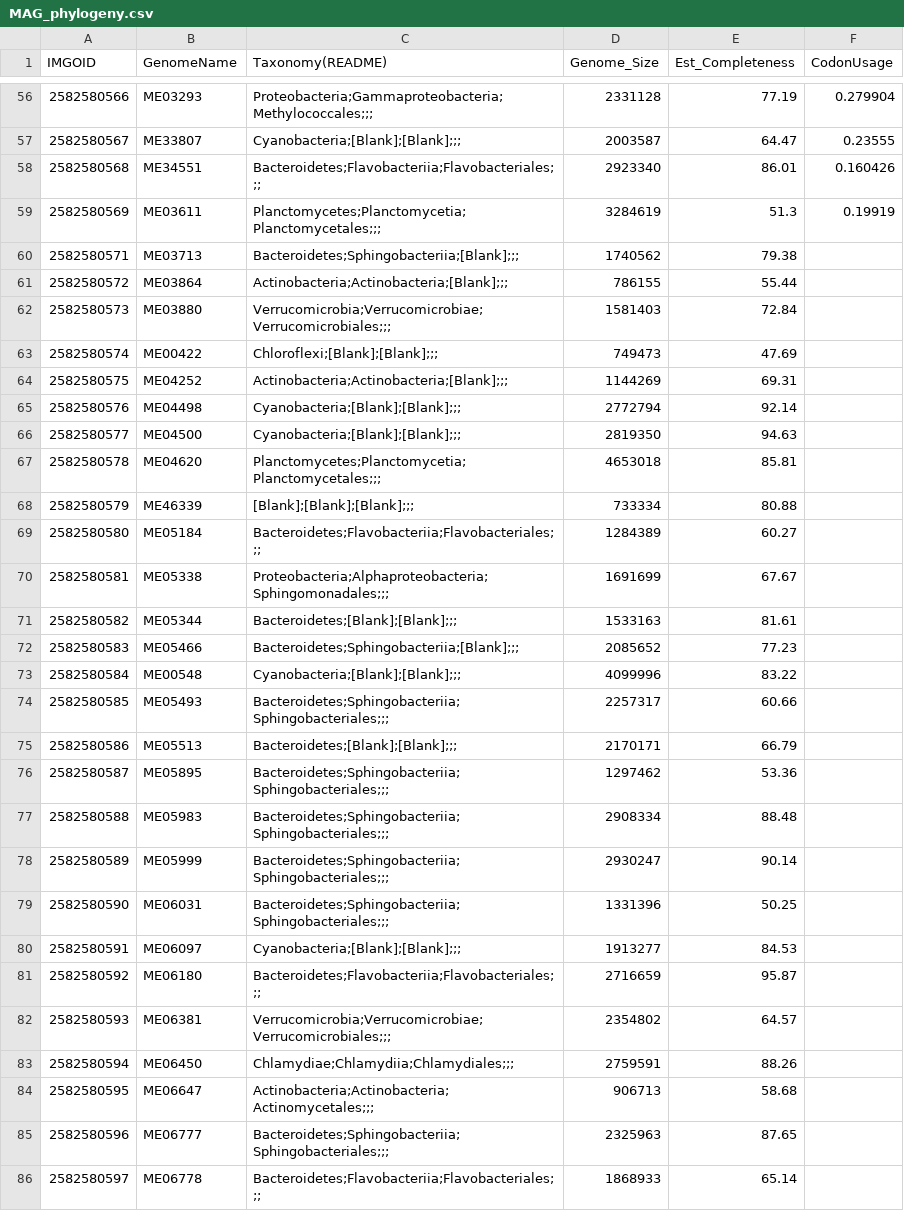
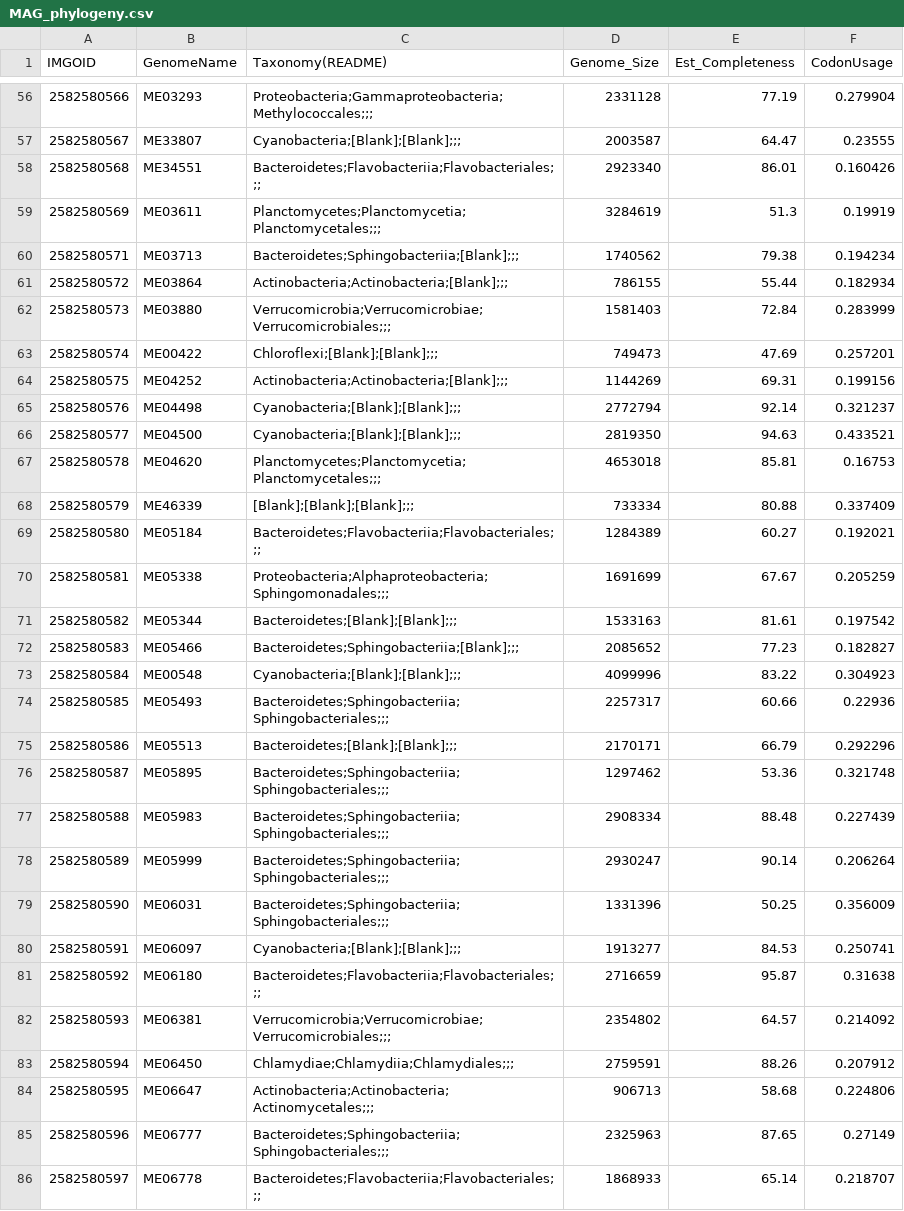
Before and after one commit to McMahonLab/MAGstravaganza, a CSV file: Data_files/Genome_info/MAG_phylogeny.csv, drawn as a sheet; only a part is shown, gaps mark what is left out; the diff covers the shown part only.

Commit message:
Added more codon usage bias calcs

```diff
--- a/Data_files/Genome_info/MAG_phylogeny.csv
+++ b/Data_files/Genome_info/MAG_phylogeny.csv
@@ -59,28 +59,28 @@ IMGOID,GenomeName,Taxonomy(README),Genome_Size,Est_Completeness,CodonUsage
 2582580569,ME03611,Planctomycetes;Planctomycetia;Planctomycetales;;;,3284619,51.3,0.19919
-2582580571,ME03713,Bacteroidetes;Sphingobacteriia;[Blank];;;,1740562,79.38,
-2582580572,ME03864,Actinobacteria;Actinobacteria;[Blank];;;,786155,55.44,
-2582580573,ME03880,Verrucomicrobia;Verrucomicrobiae;Verrucomicrobiales;;;,1581403,72.84,
-2582580574,ME00422,Chloroflexi;[Blank];[Blank];;;,749473,47.69,
-2582580575,ME04252,Actinobacteria;Actinobacteria;[Blank];;;,1144269,69.31,
-2582580576,ME04498,Cyanobacteria;[Blank];[Blank];;;,2772794,92.14,
-2582580577,ME04500,Cyanobacteria;[Blank];[Blank];;;,2819350,94.63,
-2582580578,ME04620,Planctomycetes;Planctomycetia;Planctomycetales;;;,4653018,85.81,
-2582580579,ME46339,[Blank];[Blank];[Blank];;;,733334,80.88,
-2582580580,ME05184,Bacteroidetes;Flavobacteriia;Flavobacteriales;;;,1284389,60.27,
-2582580581,ME05338,Proteobacteria;Alphaproteobacteria;Sphingomonadales;;;,1691699,67.67,
-2582580582,ME05344,Bacteroidetes;[Blank];[Blank];;;,1533163,81.61,
-2582580583,ME05466,Bacteroidetes;Sphingobacteriia;[Blank];;;,2085652,77.23,
-2582580584,ME00548,Cyanobacteria;[Blank];[Blank];;;,4099996,83.22,
-2582580585,ME05493,Bacteroidetes;Sphingobacteriia;Sphingobacteriales;;;,2257317,60.66,
-2582580586,ME05513,Bacteroidetes;[Blank];[Blank];;;,2170171,66.79,
-2582580587,ME05895,Bacteroidetes;Sphingobacteriia;Sphingobacteriales;;;,1297462,53.36,
-2582580588,ME05983,Bacteroidetes;Sphingobacteriia;Sphingobacteriales;;;,2908334,88.48,
-2582580589,ME05999,Bacteroidetes;Sphingobacteriia;Sphingobacteriales;;;,2930247,90.14,
-2582580590,ME06031,Bacteroidetes;Sphingobacteriia;Sphingobacteriales;;;,1331396,50.25,
-2582580591,ME06097,Cyanobacteria;[Blank];[Blank];;;,1913277,84.53,
-2582580592,ME06180,Bacteroidetes;Flavobacteriia;Flavobacteriales;;;,2716659,95.87,
-2582580593,ME06381,Verrucomicrobia;Verrucomicrobiae;Verrucomicrobiales;;;,2354802,64.57,
-2582580594,ME06450,Chlamydiae;Chlamydiia;Chlamydiales;;;,2759591,88.26,
-2582580595,ME06647,Actinobacteria;Actinobacteria;Actinomycetales;;;,906713,58.68,
-2582580596,ME06777,Bacteroidetes;Sphingobacteriia;Sphingobacteriales;;;,2325963,87.65,
-2582580597,ME06778,Bacteroidetes;Flavobacteriia;Flavobacteriales;;;,1868933,65.14,
+2582580571,ME03713,Bacteroidetes;Sphingobacteriia;[Blank];;;,1740562,79.38,0.194234
+2582580572,ME03864,Actinobacteria;Actinobacteria;[Blank];;;,786155,55.44,0.182934
+2582580573,ME03880,Verrucomicrobia;Verrucomicrobiae;Verrucomicrobiales;;;,1581403,72.84,0.283999
+2582580574,ME00422,Chloroflexi;[Blank];[Blank];;;,749473,47.69,0.257201
+2582580575,ME04252,Actinobacteria;Actinobacteria;[Blank];;;,1144269,69.31,0.199156
+2582580576,ME04498,Cyanobacteria;[Blank];[Blank];;;,2772794,92.14,0.321237
+2582580577,ME04500,Cyanobacteria;[Blank];[Blank];;;,2819350,94.63,0.433521
+2582580578,ME04620,Planctomycetes;Planctomycetia;Planctomycetales;;;,4653018,85.81,0.16753
+2582580579,ME46339,[Blank];[Blank];[Blank];;;,733334,80.88,0.337409
+2582580580,ME05184,Bacteroidetes;Flavobacteriia;Flavobacteriales;;;,1284389,60.27,0.192021
+2582580581,ME05338,Proteobacteria;Alphaproteobacteria;Sphingomonadales;;;,1691699,67.67,0.205259
+2582580582,ME05344,Bacteroidetes;[Blank];[Blank];;;,1533163,81.61,0.197542
+2582580583,ME05466,Bacteroidetes;Sphingobacteriia;[Blank];;;,2085652,77.23,0.182827
+2582580584,ME00548,Cyanobacteria;[Blank];[Blank];;;,4099996,83.22,0.304923
+2582580585,ME05493,Bacteroidetes;Sphingobacteriia;Sphingobacteriales;;;,2257317,60.66,0.22936
+2582580586,ME05513,Bacteroidetes;[Blank];[Blank];;;,2170171,66.79,0.292296
+2582580587,ME05895,Bacteroidetes;Sphingobacteriia;Sphingobacteriales;;;,1297462,53.36,0.321748
+2582580588,ME05983,Bacteroidetes;Sphingobacteriia;Sphingobacteriales;;;,2908334,88.48,0.227439
+2582580589,ME05999,Bacteroidetes;Sphingobacteriia;Sphingobacteriales;;;,2930247,90.14,0.206264
+2582580590,ME06031,Bacteroidetes;Sphingobacteriia;Sphingobacteriales;;;,1331396,50.25,0.356009
+2582580591,ME06097,Cyanobacteria;[Blank];[Blank];;;,1913277,84.53,0.250741
+2582580592,ME06180,Bacteroidetes;Flavobacteriia;Flavobacteriales;;;,2716659,95.87,0.31638
+2582580593,ME06381,Verrucomicrobia;Verrucomicrobiae;Verrucomicrobiales;;;,2354802,64.57,0.214092
+2582580594,ME06450,Chlamydiae;Chlamydiia;Chlamydiales;;;,2759591,88.26,0.207912
+2582580595,ME06647,Actinobacteria;Actinobacteria;Actinomycetales;;;,906713,58.68,0.224806
+2582580596,ME06777,Bacteroidetes;Sphingobacteriia;Sphingobacteriales;;;,2325963,87.65,0.27149
+2582580597,ME06778,Bacteroidetes;Flavobacteriia;Flavobacteriales;;;,1868933,65.14,0.218707
```
Also changed, not shown: 1 edited cell elsewhere in this file.
